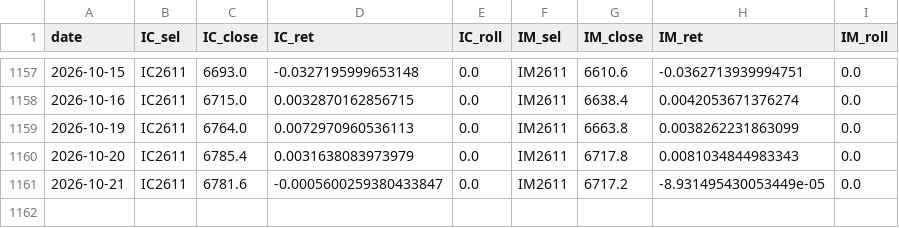
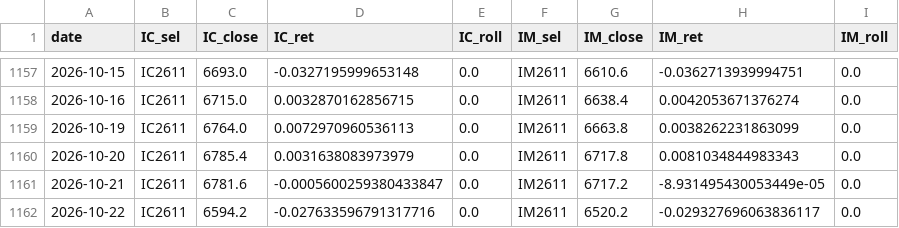
Before and after one commit to cyb80/Trent, a CSV file: data/ma200_futures.csv, drawn as a sheet; only a part is shown, gaps mark what is left out; the diff names each change by its address in the sheet, - before the commit and + after, or states it on an @@ line.

```diff
--- a/data/ma200_futures.csv
+++ b/data/ma200_futures.csv
+row 1162: 2026-10-22 | IC2611 | 6594.2 | -0.027633596791317716 | 0.0 | IM2611 | 6520.2 | -0.029327696063836117 | 0.0
```
Also changed, not shown: data/v6_futures.csv, 8 other files.
